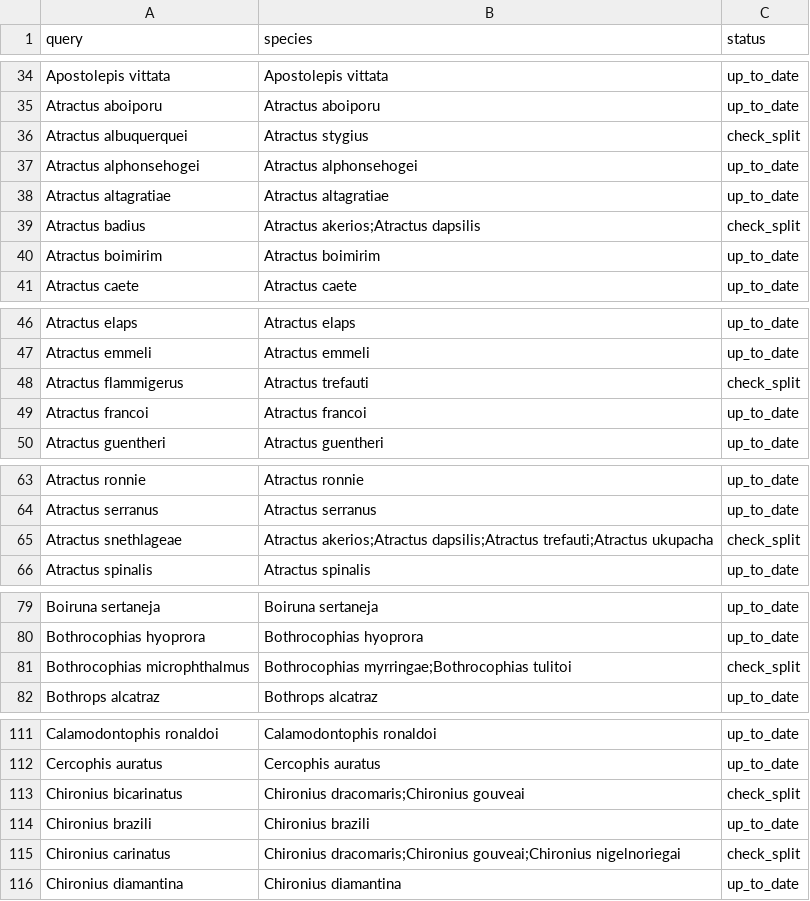
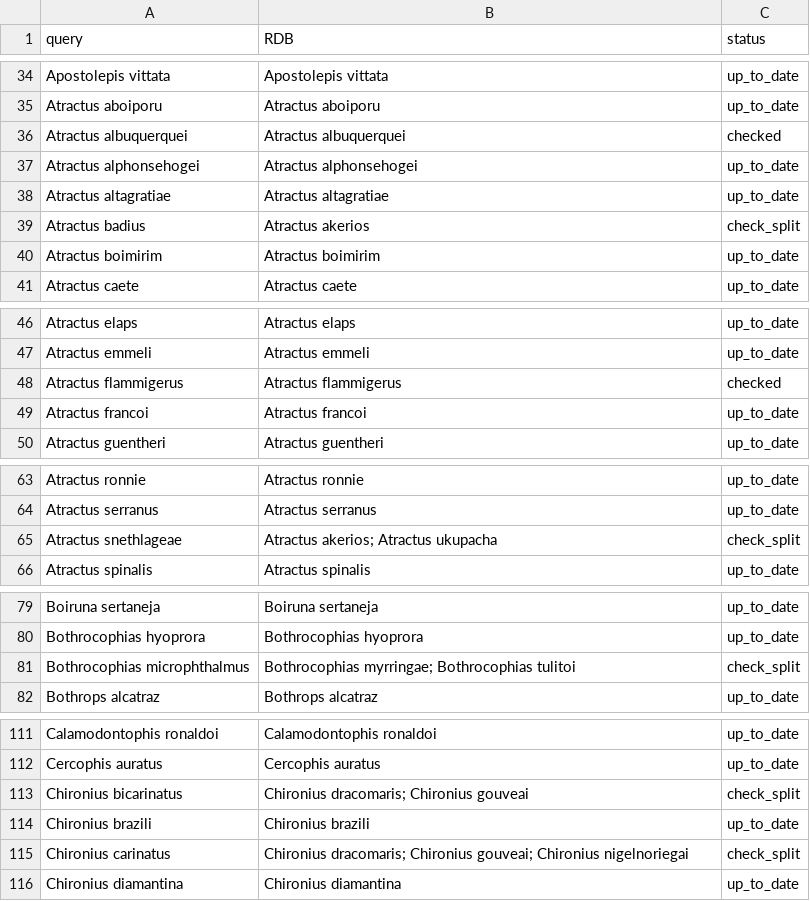
Before and after one commit to joao-svalencar/MS_letsRept, a CSV file: outputs/Table S2.csv (was outputs/matched.csv), drawn as a sheet; only a part is shown, gaps mark what is left out; the diff covers the shown part only.

Commit message:
exported supp tables, updated D_nomenclature

```diff
--- a/outputs/matched.csv
+++ b/outputs/Table S2.csv
@@ -1 +1 @@
-"query","species","status"
+"query","RDB","status"
@@ -35,6 +35,6 @@
 "Atractus aboiporu","Atractus aboiporu","up_to_date"
-"Atractus albuquerquei","Atractus stygius","check_split"
+"Atractus albuquerquei","Atractus albuquerquei","checked"
 "Atractus alphonsehogei","Atractus alphonsehogei","up_to_date"
 "Atractus altagratiae","Atractus altagratiae","up_to_date"
-"Atractus badius","Atractus akerios;Atractus dapsilis","check_split"
+"Atractus badius","Atractus akerios","check_split"
 "Atractus boimirim","Atractus boimirim","up_to_date"
@@ -47,3 +47,3 @@
 "Atractus emmeli","Atractus emmeli","up_to_date"
-"Atractus flammigerus","Atractus trefauti","check_split"
+"Atractus flammigerus","Atractus flammigerus","checked"
 "Atractus francoi","Atractus francoi","up_to_date"
@@ -64,3 +64,3 @@
 "Atractus serranus","Atractus serranus","up_to_date"
-"Atractus snethlageae","Atractus akerios;Atractus dapsilis;Atractus trefauti;Atractus ukupacha","check_split"
+"Atractus snethlageae","Atractus akerios; Atractus ukupacha","check_split"
 "Atractus spinalis","Atractus spinalis","up_to_date"
@@ -80,3 +80,3 @@
 "Bothrocophias hyoprora","Bothrocophias hyoprora","up_to_date"
-"Bothrocophias microphthalmus","Bothrocophias myrringae;Bothrocophias tulitoi","check_split"
+"Bothrocophias microphthalmus","Bothrocophias myrringae; Bothrocophias tulitoi","check_split"
 "Bothrops alcatraz","Bothrops alcatraz","up_to_date"
@@ -112,5 +112,5 @@
 "Cercophis auratus","Cercophis auratus","up_to_date"
-"Chironius bicarinatus","Chironius dracomaris;Chironius gouveai","check_split"
+"Chironius bicarinatus","Chironius dracomaris; Chironius gouveai","check_split"
 "Chironius brazili","Chironius brazili","up_to_date"
-"Chironius carinatus","Chironius dracomaris;Chironius gouveai;Chironius nigelnoriegai","check_split"
+"Chironius carinatus","Chironius dracomaris; Chironius gouveai; Chironius nigelnoriegai","check_split"
 "Chironius diamantina","Chironius diamantina","up_to_date"
```
Also changed, not shown: 1 edited cell elsewhere in this file, 5 other files.
